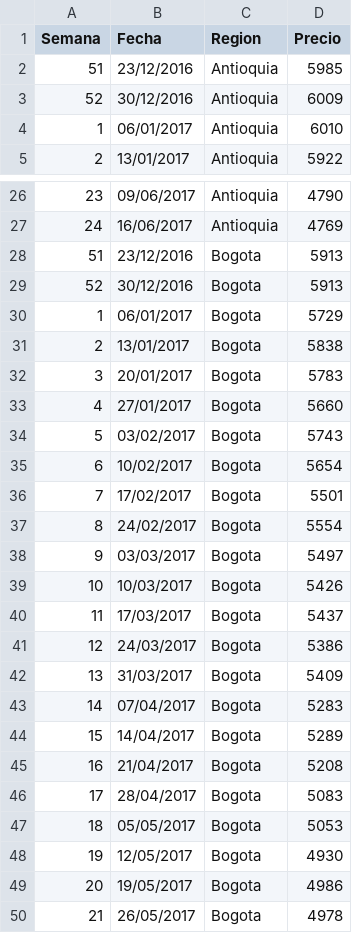
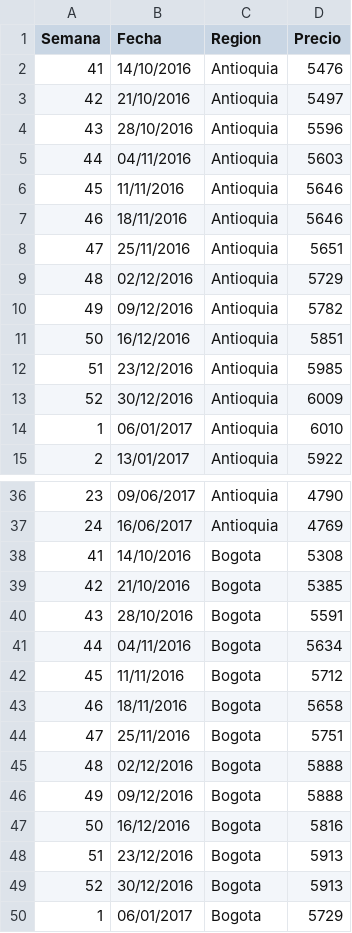
Before and after one commit to jclopez59/Precio-Cerdo, a CSV file: Precio.csv, drawn as a sheet; only a part is shown, gaps mark what is left out; the shorter side is filled out with more unchanged rows; the diff covers the shown part only; the diff names each change by its address in the sheet, - before the commit and + after, or states it on an @@ line.

Commit message:
Add files via upload

```diff
--- a/Precio.csv
+++ b/Precio.csv
+row 2: 41 | 14/10/2016 | Antioquia | 5476
+row 3: 42 | 21/10/2016 | Antioquia | 5497
+row 4: 43 | 28/10/2016 | Antioquia | 5596
+row 5: 44 | 04/11/2016 | Antioquia | 5603
+row 6: 45 | 11/11/2016 | Antioquia | 5646
+row 7: 46 | 18/11/2016 | Antioquia | 5646
+row 8: 47 | 25/11/2016 | Antioquia | 5651
+row 9: 48 | 02/12/2016 | Antioquia | 5729
+row 10: 49 | 09/12/2016 | Antioquia | 5782
+row 11: 50 | 16/12/2016 | Antioquia | 5851
+row 38: 41 | 14/10/2016 | Bogota | 5308
+row 39: 42 | 21/10/2016 | Bogota | 5385
+row 40: 43 | 28/10/2016 | Bogota | 5591
+row 41: 44 | 04/11/2016 | Bogota | 5634
+row 42: 45 | 11/11/2016 | Bogota | 5712
+row 43: 46 | 18/11/2016 | Bogota | 5658
+row 44: 47 | 25/11/2016 | Bogota | 5751
+row 45: 48 | 02/12/2016 | Bogota | 5888
+row 46: 49 | 09/12/2016 | Bogota | 5888
+row 47: 50 | 16/12/2016 | Bogota | 5816
```
Also changed, not shown: 30 added rows elsewhere in this file.
